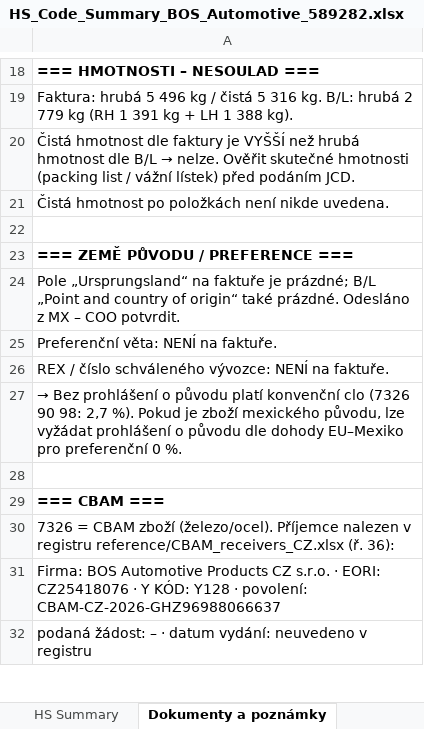
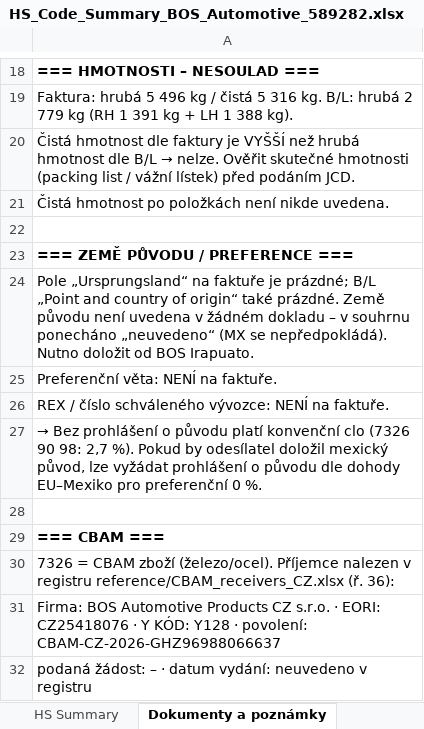
Before and after one commit to Kseni-ia/customs, an Excel workbook: output/HS_Code_Summary_BOS_Automotive_589282.xlsx, sheet Dokumenty a poznámky, drawn as a sheet; only a part is shown, gaps mark what is left out; values as stored, in another font and other column widths than the file's, no borders; formulas without a stored value are shown as written; the diff names each change by its address in the sheet, - before the commit and + after, or states it on an @@ line.

```diff
--- a/output/HS_Code_Summary_BOS_Automotive_589282.xlsx (sheet Dokumenty a poznámky)
+++ b/output/HS_Code_Summary_BOS_Automotive_589282.xlsx (sheet Dokumenty a poznámky)
-A24: …také prázdné. Odesláno z MX – COO potvrdit.
+A24: …také prázdné. Země původu není uvedena v žádném dokladu – v souhrnu ponecháno „neuvedeno“ (MX se nepředpokládá). Nutno doložit od BOS Irapuato.
-A27: …%). Pokud je zboží mexického původu, lze vyžádat…
+A27: …%). Pokud by odesílatel doložil mexický původ, lze vyžádat…
```
Also changed, not shown: sheet HS Summary.
